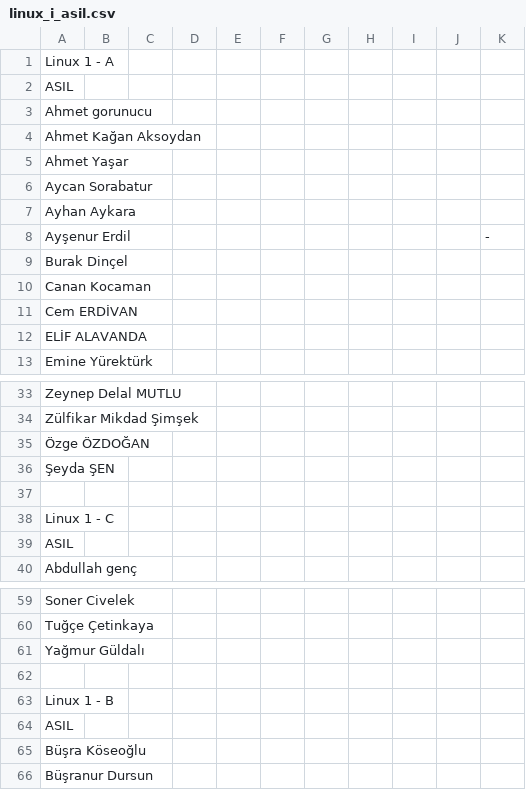
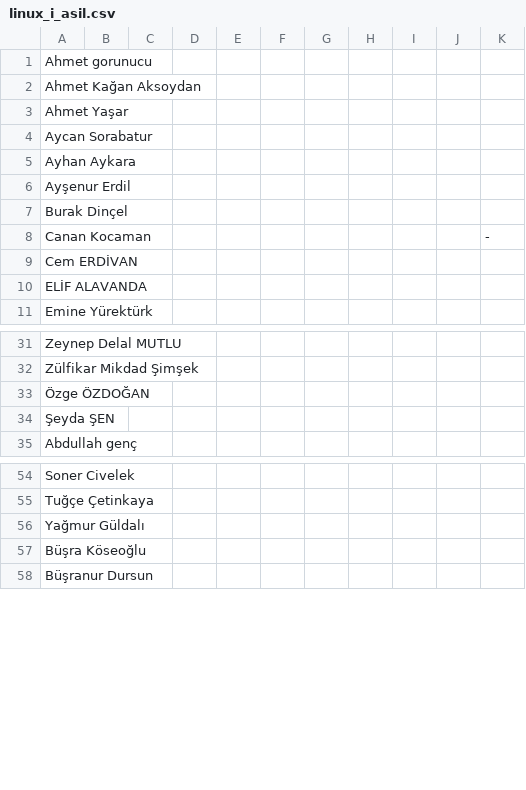
Before and after one commit to akademikbilisim/kurskabul, a CSV file: linux_i_asil.csv, drawn as a sheet; only a part is shown, gaps mark what is left out.

Commit message:
Sinif bilgileri kaldirildi

```diff
--- a/linux_i_asil.csv
+++ b/linux_i_asil.csv
@@ -1,3 +1 @@
-Linux 1 - A,,,,,,,,,,
-ASIL,,,,,,,,,,
 Ahmet gorunucu,,,,,,,,,,
@@ -7,5 +5,5 @@ Aycan Sorabatur,,,,,,,,,,
 Ayhan Aykara,,,,,,,,,,
-Ayşenur Erdil,,,,,,,,,,-
+Ayşenur Erdil,,,,,,,,,,
 Burak Dinçel,,,,,,,,,,
-Canan Kocaman,,,,,,,,,,
+Canan Kocaman,,,,,,,,,,-
 Cem ERDİVAN,,,,,,,,,,
@@ -36,5 +34,2 @@ Zülfikar Mikdad Şimşek,,,,,,,,,,
 Şeyda ŞEN,,,,,,,,,,
-,,,,,,,,,,
-Linux 1 - C,,,,,,,,,,
-ASIL,,,,,,,,,,
 Abdullah genç,,,,,,,,,,
@@ -61,5 +56,2 @@ Tuğçe Çetinkaya,,,,,,,,,,
 Yağmur Güldalı,,,,,,,,,,
-,,,,,,,,,,
-Linux 1 - B,,,,,,,,,,
-ASIL,,,,,,,,,,
 Büşra Köseoğlu,,,,,,,,,,
```
